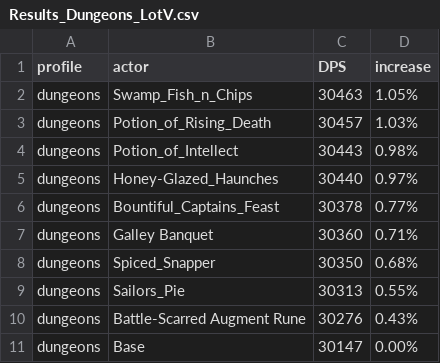
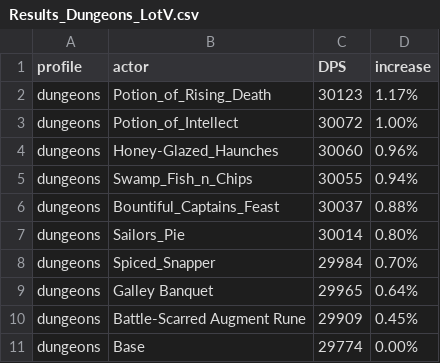
Before and after one commit to WarcraftPriests/bfa-shadow-priest, a CSV file: consumables/Results_Dungeons_LotV.csv, drawn as a sheet.

```diff
--- a/consumables/Results_Dungeons_LotV.csv
+++ b/consumables/Results_Dungeons_LotV.csv
@@ -1,11 +1,11 @@
 profile,actor,DPS,increase,
-dungeons,Swamp_Fish_n_Chips,30463,1.05%,
-dungeons,Potion_of_Rising_Death,30457,1.03%,
-dungeons,Potion_of_Intellect,30443,0.98%,
-dungeons,Honey-Glazed_Haunches,30440,0.97%,
-dungeons,Bountiful_Captains_Feast,30378,0.77%,
-dungeons,Galley Banquet,30360,0.71%,
-dungeons,Spiced_Snapper,30350,0.68%,
-dungeons,Sailors_Pie,30313,0.55%,
-dungeons,Battle-Scarred Augment Rune,30276,0.43%,
-dungeons,Base,30147,0.00%,
+dungeons,Potion_of_Rising_Death,30123,1.17%,
+dungeons,Potion_of_Intellect,30072,1.00%,
+dungeons,Honey-Glazed_Haunches,30060,0.96%,
+dungeons,Swamp_Fish_n_Chips,30055,0.94%,
+dungeons,Bountiful_Captains_Feast,30037,0.88%,
+dungeons,Sailors_Pie,30014,0.80%,
+dungeons,Spiced_Snapper,29984,0.70%,
+dungeons,Galley Banquet,29965,0.64%,
+dungeons,Battle-Scarred Augment Rune,29909,0.45%,
+dungeons,Base,29774,0.00%,
```
Also changed, not shown: consumables/Results_DA.csv, consumables/Results_Dungeons_DA.csv, 21 other files.
